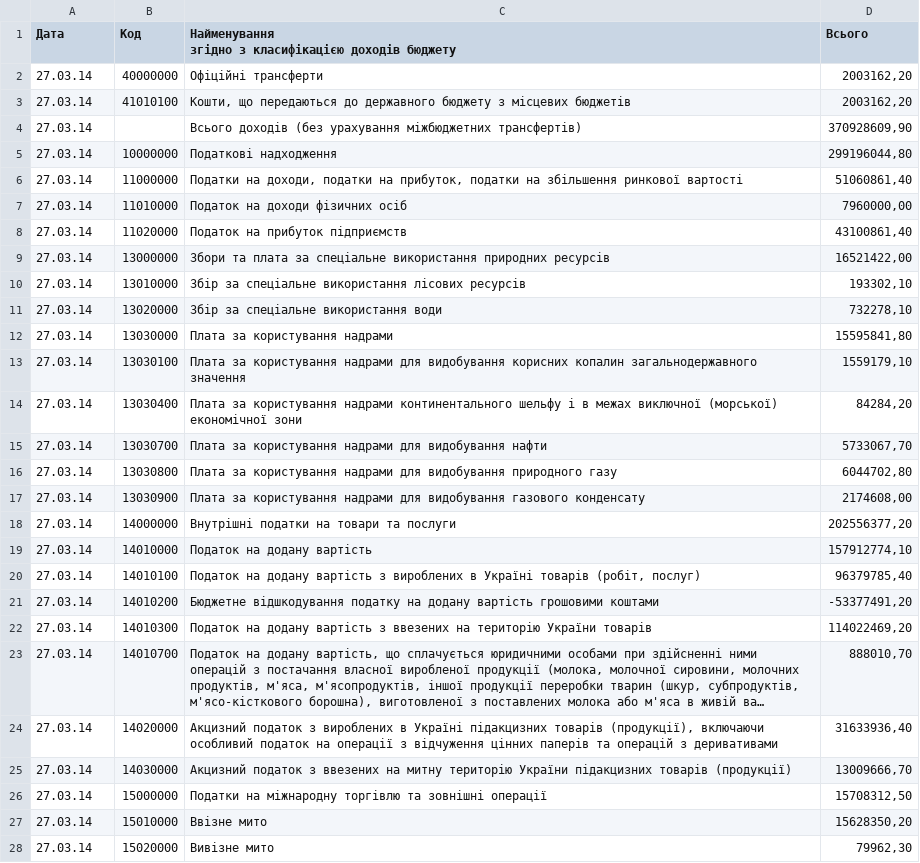
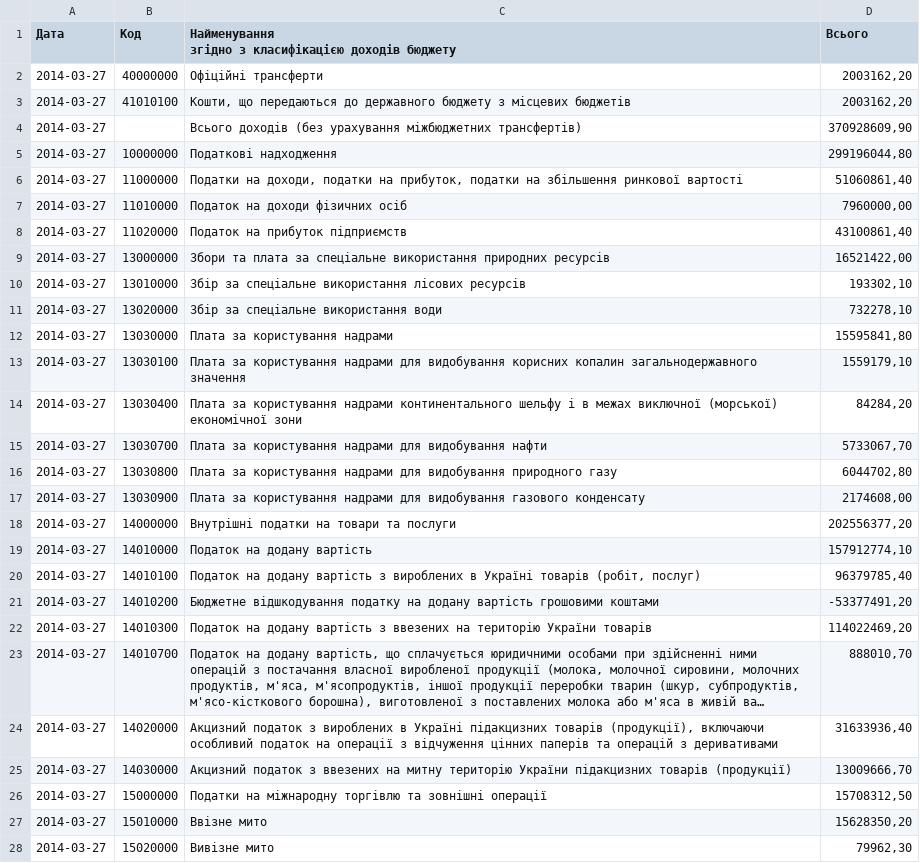
Before and after one commit to datagovua/budget, a CSV file: data/earnings.csv, drawn as a sheet; only a part is shown; long unchanged cells end in …; the diff covers the shown part only; the diff names each change by its address in the sheet, - before the commit and + after, or states it on an @@ line.

Commit message:
update earnings.csv

```diff
--- a/data/earnings.csv
+++ b/data/earnings.csv
-A2:A28 (Дата): 27.03.14
+A2:A28 (Дата): 2014-03-27
```
Also changed, not shown: 59 edited cells elsewhere in this file.
